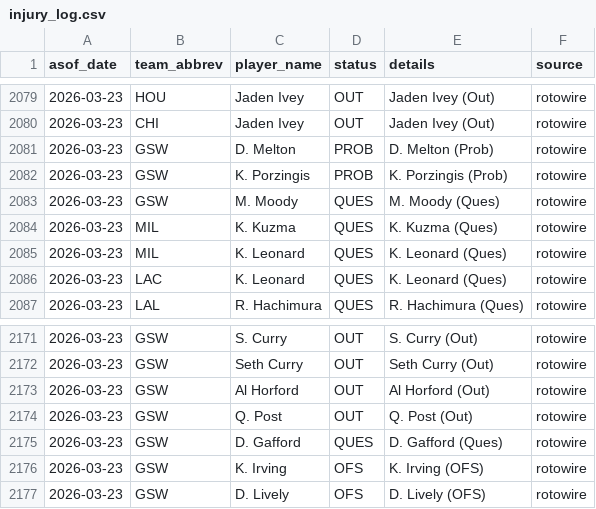
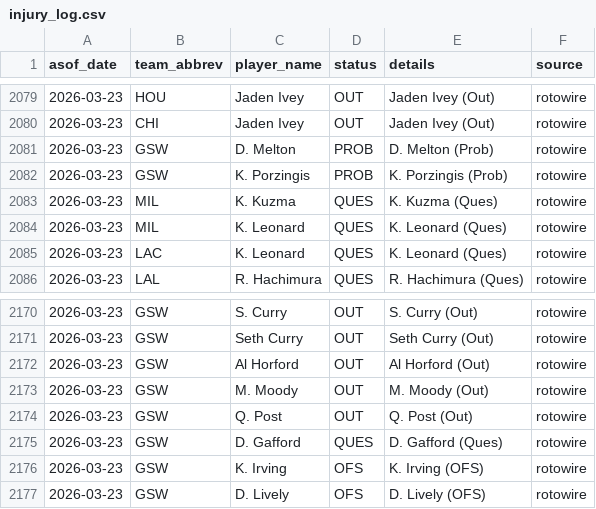
Before and after one commit to oliver-monday/NBAgent, a CSV file: logs/injury_log.csv, drawn as a sheet; only a part is shown, gaps mark what is left out; removed rows and columns are numbered as before the commit, all else as after; the diff names each change by its address in the sheet, - before the commit and + after, or states it on an @@ line.

```diff
--- a/logs/injury_log.csv
+++ b/logs/injury_log.csv
-row 2083: 2026-03-23 | GSW | M. Moody | QUES | M. Moody (Ques) | rotowire
+row 2173: 2026-03-23 | GSW | M. Moody | OUT | M. Moody (Out) | rotowire
```
Also changed, not shown: 1 other file.
